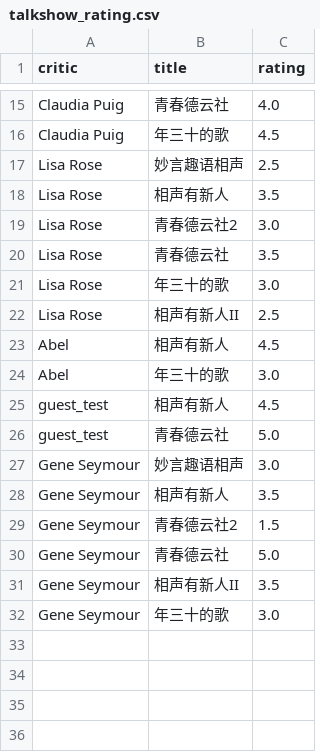
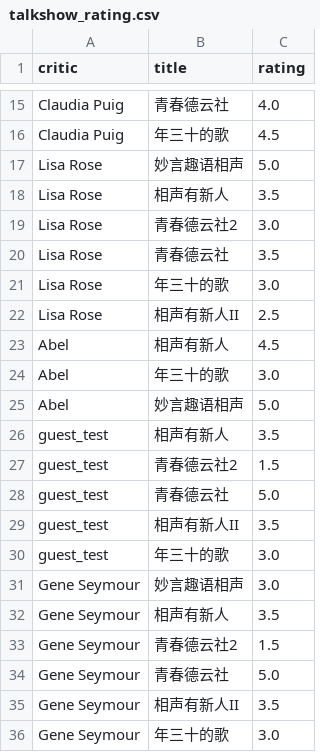
Before and after one commit to greatabel/PythonProjectLearn, a CSV file: a19973talk_show/data/talkshow_rating.csv, drawn as a sheet; only a part is shown, gaps mark what is left out.

Commit message:
fiisha19973talk_show

```diff
--- a/a19973talk_show/data/talkshow_rating.csv
+++ b/a19973talk_show/data/talkshow_rating.csv
@@ -16,3 +16,3 @@ Claudia Puig,青春德云社,4.0
 Claudia Puig,年三十的歌,4.5
-Lisa Rose,妙言趣语相声,2.5
+Lisa Rose,妙言趣语相声,5.0
 Lisa Rose,相声有新人,3.5
@@ -24,4 +24,8 @@ Abel,相声有新人,4.5
 Abel,年三十的歌,3.0
-guest_test,相声有新人,4.5
+Abel,妙言趣语相声,5.0
+guest_test,相声有新人,3.5
+guest_test,青春德云社2,1.5
 guest_test,青春德云社,5.0
+guest_test,相声有新人II,3.5
+guest_test,年三十的歌,3.0
 Gene Seymour,妙言趣语相声,3.0
```
Also changed, not shown: 12 other files.
